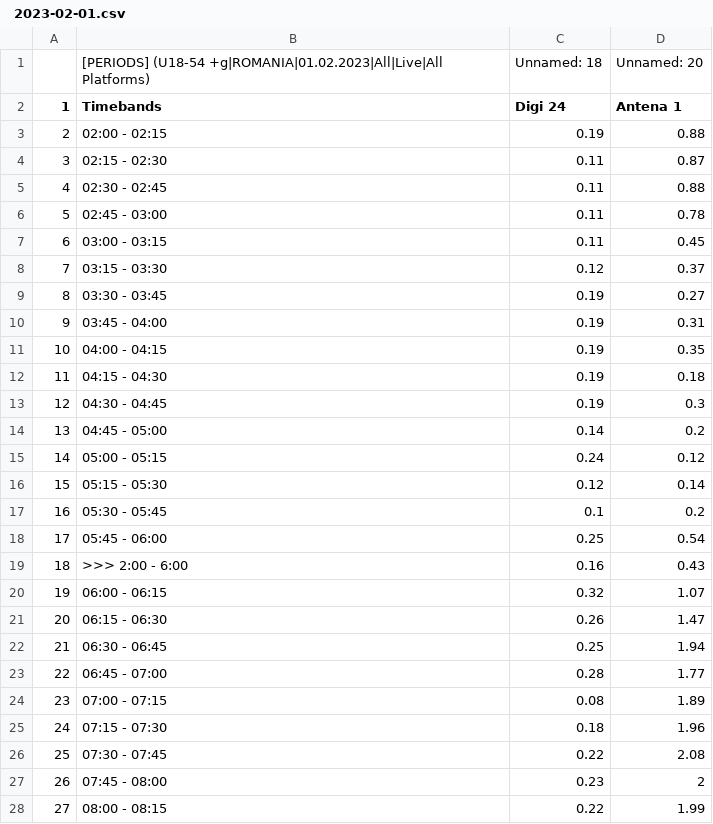
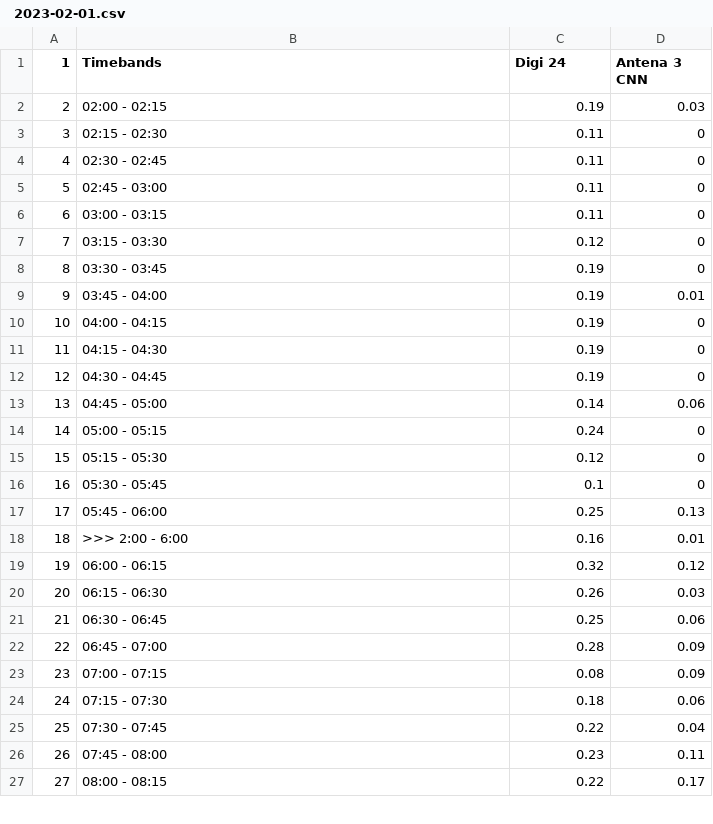
Before and after one commit to spatzii/Audiente, a CSV file: Data/2023/02/01/ 2023-02-01.csv, drawn as a sheet; only a part is shown; the diff covers the shown part only.

```diff
--- a/Data/2023/02/01/ 2023-02-01.csv
+++ b/Data/2023/02/01/ 2023-02-01.csv
@@ -1,28 +1,27 @@
-,[PERIODS] (U18-54 +g|ROMANIA|01.02.2023|All|Live|All Platforms),Unnamed: 18,Unnamed: 20
-1,Timebands,Digi 24,Antena 1
-2,02:00 - 02:15,0.19,0.88
-3,02:15 - 02:30,0.11,0.87
-4,02:30 - 02:45,0.11,0.88
-5,02:45 - 03:00,0.11,0.78
-6,03:00 - 03:15,0.11,0.45
-7,03:15 - 03:30,0.12,0.37
-8,03:30 - 03:45,0.19,0.27
-9,03:45 - 04:00,0.19,0.31
-10,04:00 - 04:15,0.19,0.35
-11,04:15 - 04:30,0.19,0.18
-12,04:30 - 04:45,0.19,0.3
-13,04:45 - 05:00,0.14,0.2
-14,05:00 - 05:15,0.24,0.12
-15,05:15 - 05:30,0.12,0.14
-16,05:30 - 05:45,0.1,0.2
-17,05:45 - 06:00,0.25,0.54
-18,>>> 2:00 - 6:00,0.16,0.43
-19,06:00 - 06:15,0.32,1.07
-20,06:15 - 06:30,0.26,1.47
-21,06:30 - 06:45,0.25,1.94
-22,06:45 - 07:00,0.28,1.77
-23,07:00 - 07:15,0.08,1.89
-24,07:15 - 07:30,0.18,1.96
-25,07:30 - 07:45,0.22,2.08
-26,07:45 - 08:00,0.23,2
-27,08:00 - 08:15,0.22,1.99
+1,Timebands,Digi 24,Antena 3 CNN
+2,02:00 - 02:15,0.19,0.03
+3,02:15 - 02:30,0.11,0
+4,02:30 - 02:45,0.11,0
+5,02:45 - 03:00,0.11,0
+6,03:00 - 03:15,0.11,0
+7,03:15 - 03:30,0.12,0
+8,03:30 - 03:45,0.19,0
+9,03:45 - 04:00,0.19,0.01
+10,04:00 - 04:15,0.19,0
+11,04:15 - 04:30,0.19,0
+12,04:30 - 04:45,0.19,0
+13,04:45 - 05:00,0.14,0.06
+14,05:00 - 05:15,0.24,0
+15,05:15 - 05:30,0.12,0
+16,05:30 - 05:45,0.1,0
+17,05:45 - 06:00,0.25,0.13
+18,>>> 2:00 - 6:00,0.16,0.01
+19,06:00 - 06:15,0.32,0.12
+20,06:15 - 06:30,0.26,0.03
+21,06:30 - 06:45,0.25,0.06
+22,06:45 - 07:00,0.28,0.09
+23,07:00 - 07:15,0.08,0.09
+24,07:15 - 07:30,0.18,0.06
+25,07:30 - 07:45,0.22,0.04
+26,07:45 - 08:00,0.23,0.11
+27,08:00 - 08:15,0.22,0.17
```
Also changed, not shown: 81 edited cells elsewhere in this file, Data/2023/01/30/ 2023-01-30.csv, Data/2023/01/31/ 2023-01-31.csv, 6 other files.
